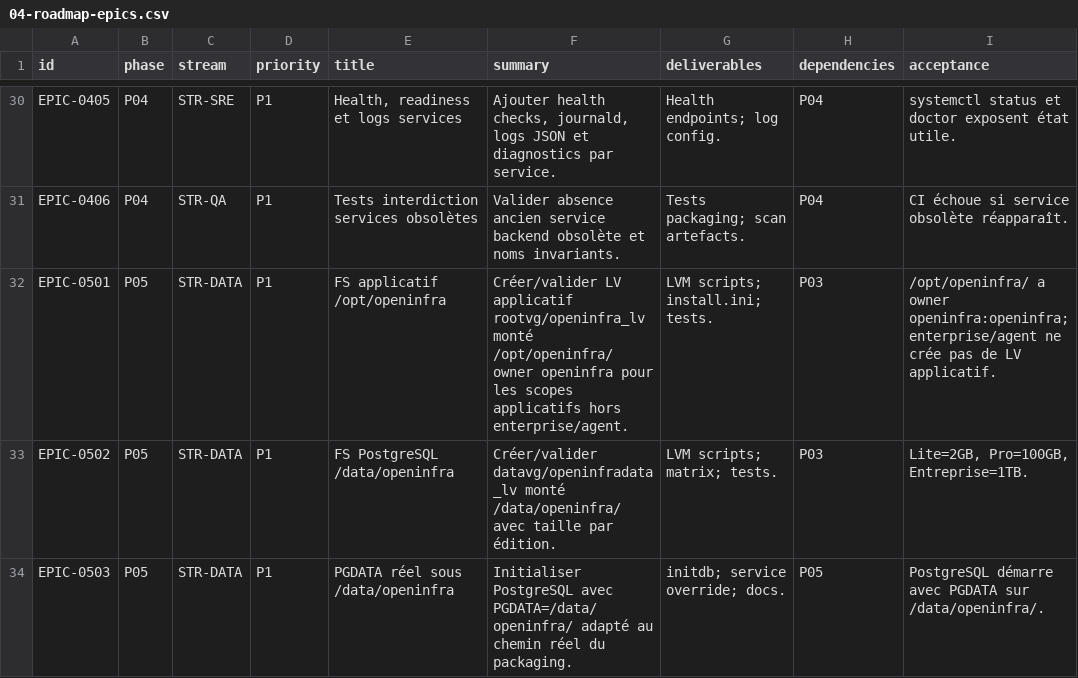
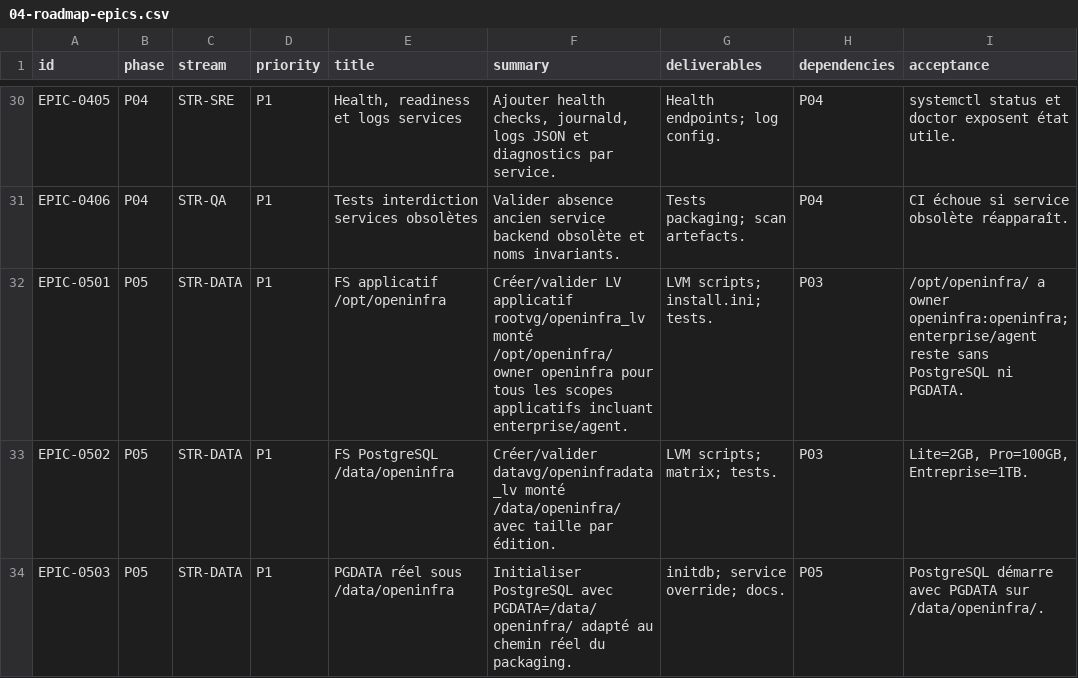
Before and after one commit to irivengroup/openinfra, a CSV file: docs/specifications/OpenInfra-Roadmap-Developpement-v2/04-roadmap-epics.csv, drawn as a sheet; only a part is shown, gaps mark what is left out.

Commit message:
Livraison OpenInfra Python POO v0.29.6

```diff
--- a/docs/specifications/OpenInfra-Roadmap-Developpement-v2/04-roadmap-epics.csv
+++ b/docs/specifications/OpenInfra-Roadmap-Developpement-v2/04-roadmap-epics.csv
@@ -31,3 +31,3 @@ EPIC-0405,P04,STR-SRE,P1,"Health, readiness et logs services","Ajouter health ch
 EPIC-0406,P04,STR-QA,P1,Tests interdiction services obsolètes,Valider absence ancien service backend obsolète et noms invariants.,Tests packaging; scan artefacts.,P04,CI échoue si service obsolète réapparaît.
-EPIC-0501,P05,STR-DATA,P1,FS applicatif /opt/openinfra,Créer/valider LV applicatif rootvg/openinfra_lv monté /opt/openinfra/ owner openinfra pour les scopes applicatifs hors enterprise/agent.,LVM scripts; install.ini; tests.,P03,/opt/openinfra/ a owner openinfra:openinfra; enterprise/agent ne crée pas de LV applicatif.
+EPIC-0501,P05,STR-DATA,P1,FS applicatif /opt/openinfra,Créer/valider LV applicatif rootvg/openinfra_lv monté /opt/openinfra/ owner openinfra pour tous les scopes applicatifs incluant enterprise/agent.,LVM scripts; install.ini; tests.,P03,/opt/openinfra/ a owner openinfra:openinfra; enterprise/agent reste sans PostgreSQL ni PGDATA.
 EPIC-0502,P05,STR-DATA,P1,FS PostgreSQL /data/openinfra,Créer/valider datavg/openinfradata_lv monté /data/openinfra/ avec taille par édition.,LVM scripts; matrix; tests.,P03,"Lite=2GB, Pro=100GB, Entreprise=1TB."
```
Also changed, not shown: 26 other files.
